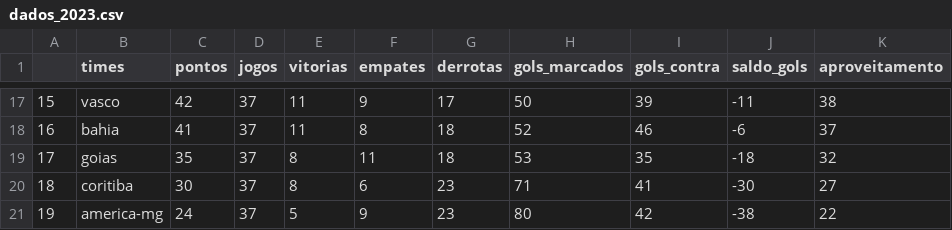
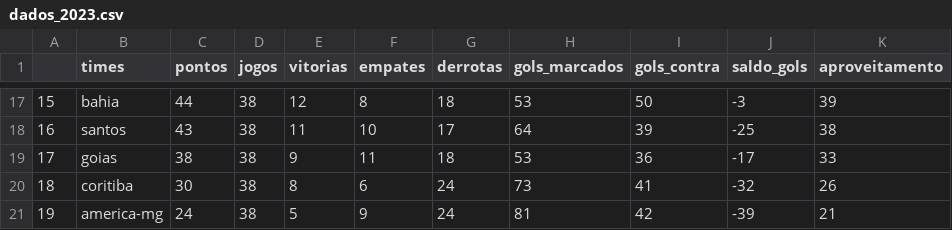
Before and after one commit to silviolima07/fut_serieA_2023, a CSV file: CSV/dados_2023.csv, drawn as a sheet; only a part is shown, gaps mark what is left out; the diff covers the shown part only.

```diff
--- a/CSV/dados_2023.csv
+++ b/CSV/dados_2023.csv
@@ -17,5 +17,5 @@
-15,vasco,42,37,11,9,17,50,39,-11,38
-16,bahia,41,37,11,8,18,52,46,-6,37
-17,goias,35,37,8,11,18,53,35,-18,32
-18,coritiba,30,37,8,6,23,71,41,-30,27
-19,america-mg,24,37,5,9,23,80,42,-38,22
+15,bahia,44,38,12,8,18,53,50,-3,39
+16,santos,43,38,11,10,17,64,39,-25,38
+17,goias,38,38,9,11,18,53,36,-17,33
+18,coritiba,30,38,8,6,24,73,41,-32,26
+19,america-mg,24,38,5,9,24,81,42,-39,21
```
Also changed, not shown: 102 edited cells elsewhere in this file, CSV/dados_2012_2023.csv.
